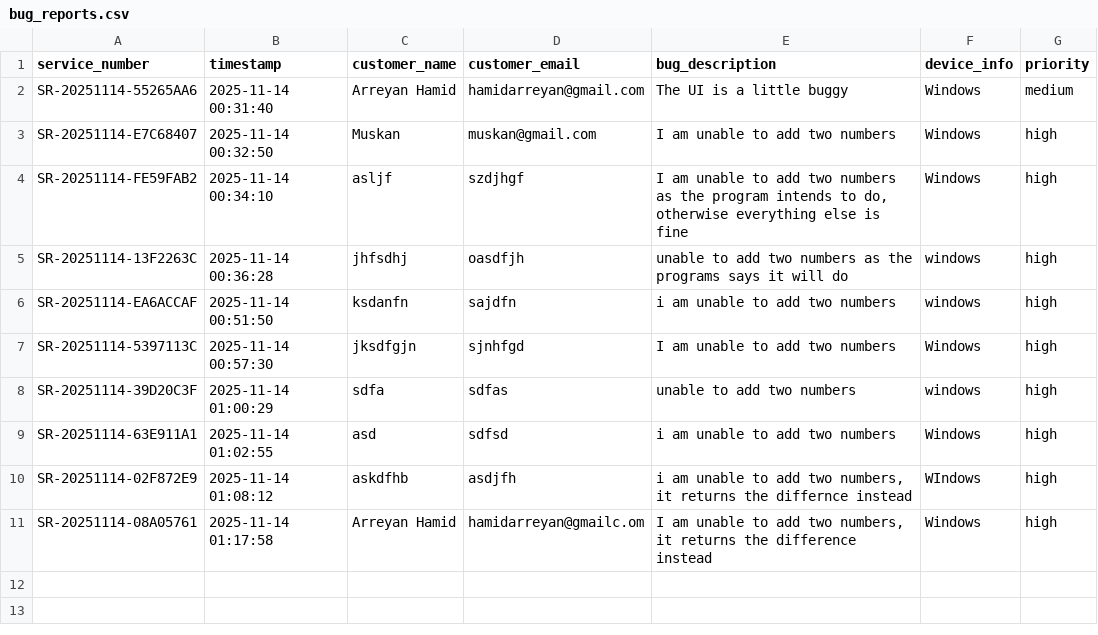
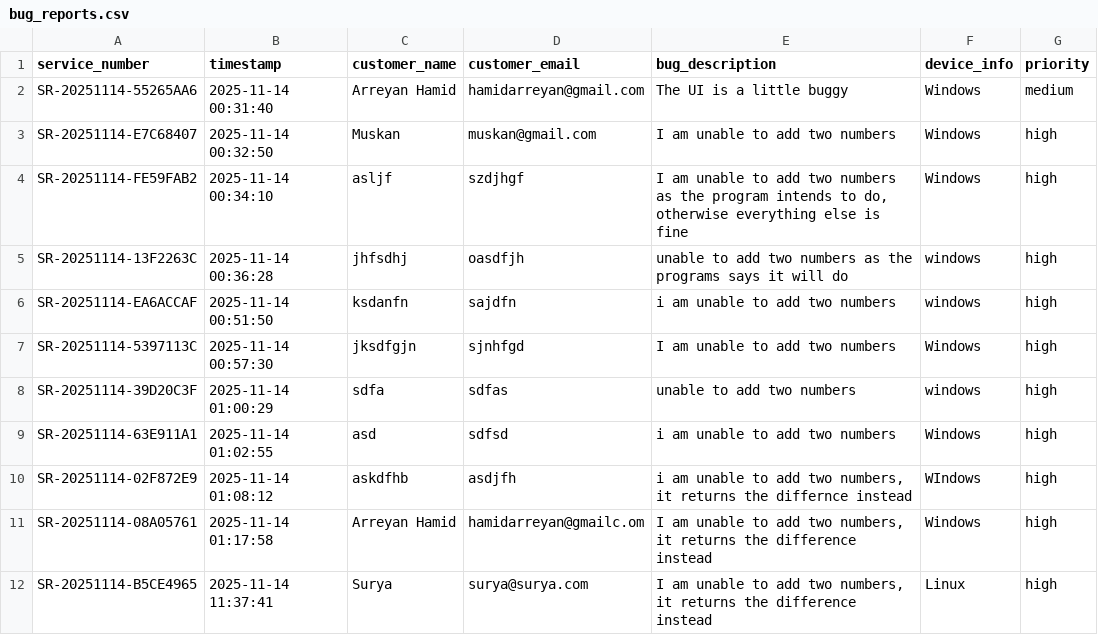
Before and after one commit to griffinblackbird/airesponder, a CSV file: bug_reports.csv, drawn as a sheet.

```diff
--- a/bug_reports.csv
+++ b/bug_reports.csv
@@ -11 +11,2 @@ SR-20251114-02F872E9,2025-11-14 01:08:12,askdfhb,asdjfh,"i am unable to add two
 SR-20251114-08A05761,2025-11-14 01:17:58,Arreyan Hamid,hamidarreyan@gmailc.om,"I am unable to add two numbers, it returns the difference instead",Windows,high
+SR-20251114-B5CE4965,2025-11-14 11:37:41,Surya,surya@surya.com,"I am unable to add two numbers, it returns the difference instead",Linux,high
```
Also changed, not shown: 5 other files.
